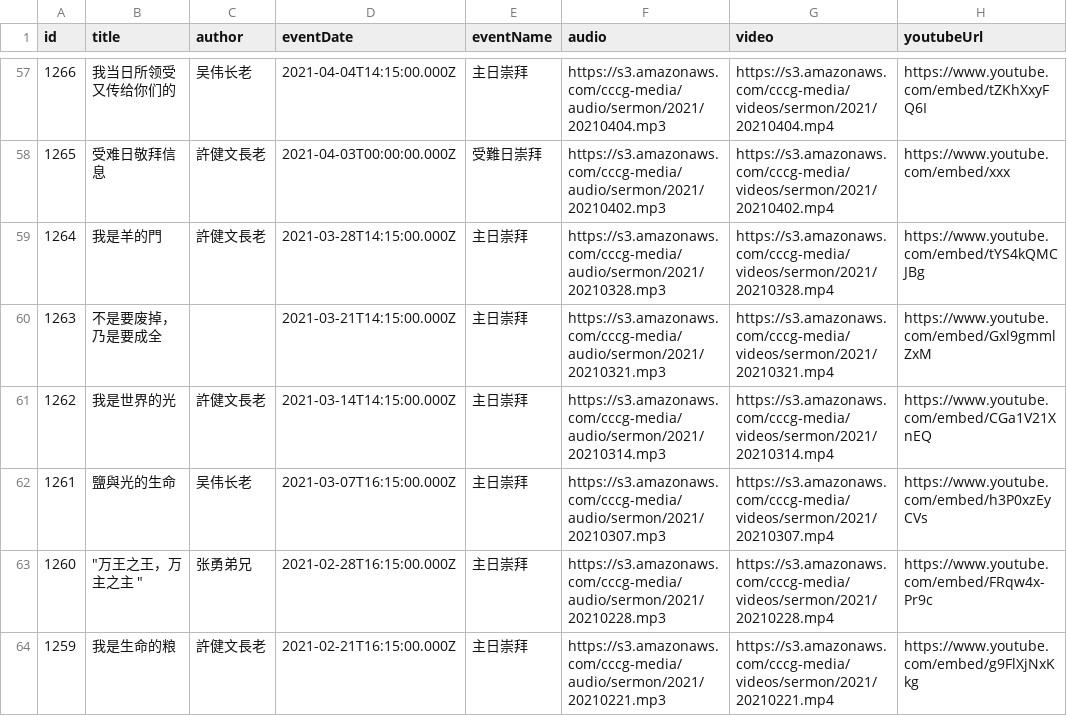
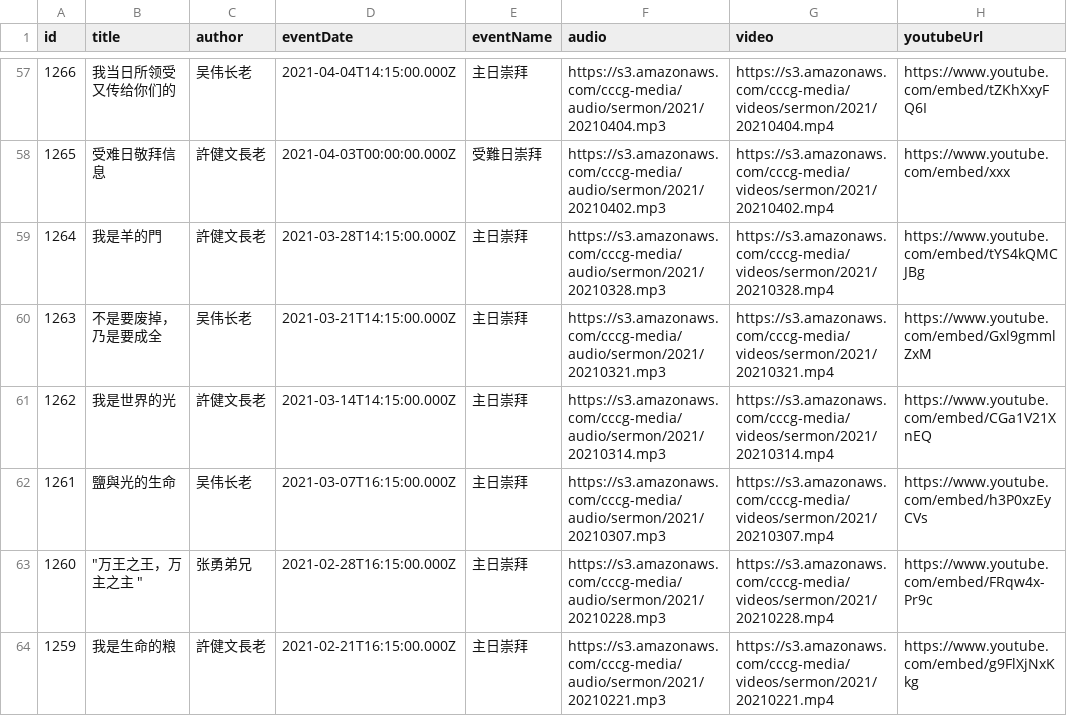
Before and after one commit to vcfvct/cccg-sermon, a CSV file: public/sermons.csv, drawn as a sheet; only a part is shown, gaps mark what is left out; the diff covers the shown part only; the diff names each change by its address in the sheet, - before the commit and + after, or states it on an @@ line.

Commit message:
csv fix, eventDate as string

```diff
--- a/public/sermons.csv
+++ b/public/sermons.csv
-C60 (author): (empty)
+C60 (author): 吴伟长老
```
Also changed, not shown: 1 added row, 1 removed row and 35 edited cells elsewhere in this file, 2 other files.
